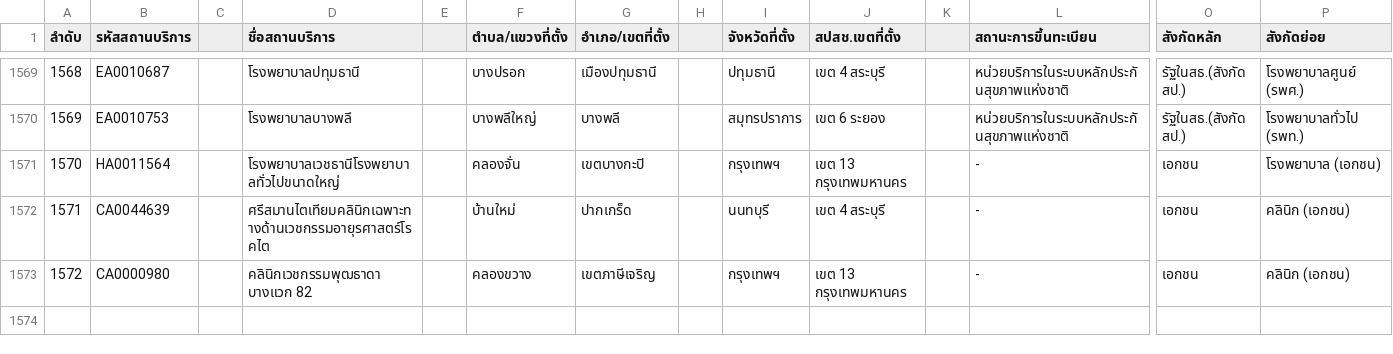
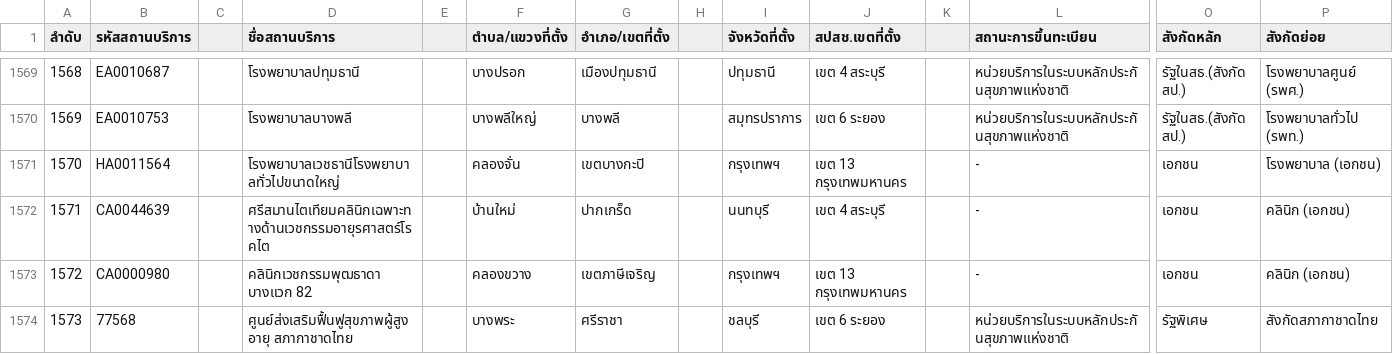
Before and after one commit to zendaifoundation/rodzendai-form, a CSV file: assets/files/hospitals.csv, drawn as a sheet; only a part is shown, gaps mark what is left out; rows hold the shown columns only; the diff names each change by its address in the sheet, - before the commit and + after, or states it on an @@ line.

```diff
--- a/assets/files/hospitals.csv
+++ b/assets/files/hospitals.csv
+row 1574: 1573 | 77568 |  | ศูนย์ส่งเสริมฟื้นฟูสุขภาพผู้สูงอายุ สภากาชาดไทย |  | บางพระ | ศรีราชา |  | ชลบุรี | เขต 6 ระยอง |  | หน่วยบริการในระบบหลักประกันสุขภาพแห่งชาติ | รัฐพิเศษ | สังกัดสภากาชาดไทย
```
Also changed, not shown: 35 other files.
